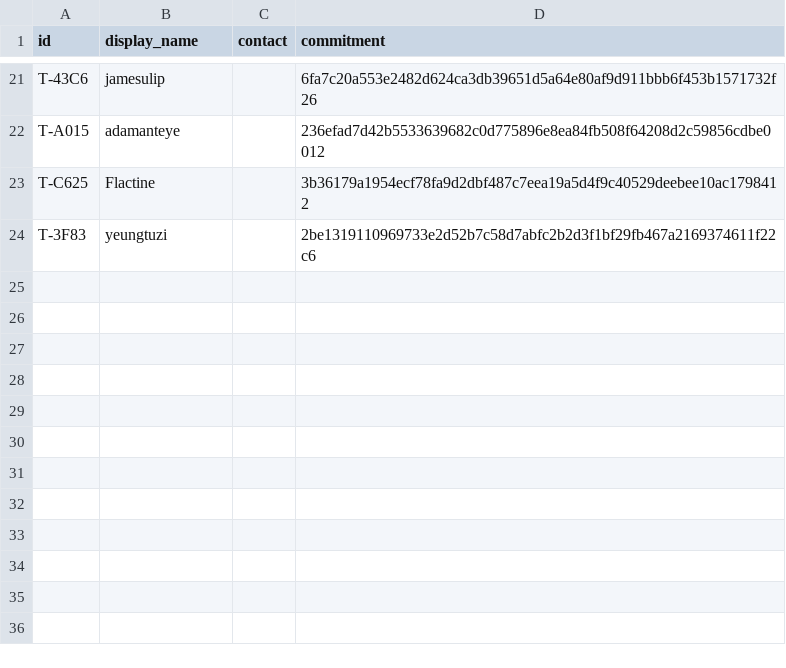
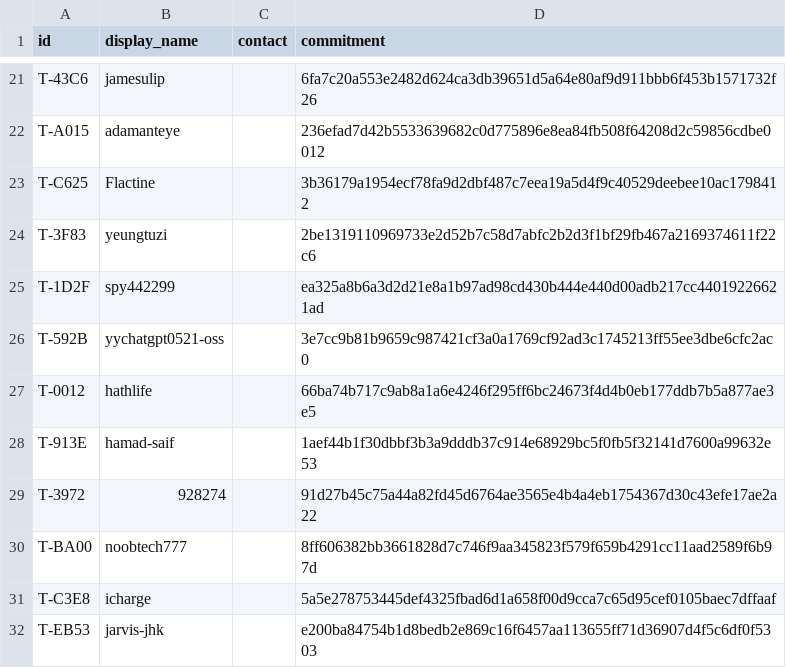
Before and after one commit to YuriPlanet/tibtre-ledger, a CSV file: CONTRIBUTORS.csv, drawn as a sheet; only a part is shown, gaps mark what is left out.

Commit message:
grant: PRs 3755-4194 at rubric v1.6 - 521.5 tibtre in 19 grants, 8 new contributors
Every PR merged to main since the 2026-11-03 grant through #4194, plus #3751
(merged before that update's commit but left out of it), was valued with
rubric v1.6: 390 PRs in 333 items, in valuations/2026-11-10.csv. #3589 and
#3727 are older PRs merged after that update. T-C117's closed #3919 and #3921
were folded into their #3928 and count with it. Work that is not on main is
not valued: the PRs kept on the parked Phobos branch and the closed PRs that
another change replaced.

Rework by others: #3727 takes x0.75 (71% of its lines).

Maintainer changes, each an adjustment row in the valuations file: after
review T-379F set to 90 (AI value 62.125), T-1D2F to 10 (8.25) and T-997B to
10 (6.5).

- T-83DE +375 (307.5 code, 59.5 docs, 8 research)
- T-379F +90
- T-1D2F (new, spy442299) +10
- T-997B +10
- T-F667 +6.5
- T-0012 (new, hathlife) +5.5
- T-C117 +5.5
- T-592B (new, yychatgpt0521-oss) +4
- T-452E +3.5
- T-C625 +2
- T-EB53 (new, jarvis-jhk) +2
- T-913E (new, hamad-saif) +2
- T-BDA4 +1.5
- T-E773 +1.5
- T-BA00 (new, noobtech777) +1
- T-C3E8 (new, icharge) +1
- T-3972 (new, 928274) +0.5

```diff
--- a/CONTRIBUTORS.csv
+++ b/CONTRIBUTORS.csv
@@ -24 +24,9 @@ T-C625,Flactine,,3b36179a1954ecf78fa9d2dbf487c7eea19a5d4f9c40529deebee10ac179841
 T-3F83,yeungtuzi,,2be1319110969733e2d52b7c58d7abfc2b2d3f1bf29fb467a2169374611f22c6
+T-1D2F,spy442299,,ea325a8b6a3d2d21e8a1b97ad98cd430b444e440d00adb217cc44019226621ad
+T-592B,yychatgpt0521-oss,,3e7cc9b81b9659c987421cf3a0a1769cf92ad3c1745213ff55ee3dbe6cfc2ac0
+T-0012,hathlife,,66ba74b717c9ab8a1a6e4246f295ff6bc24673f4d4b0eb177ddb7b5a877ae3e5
+T-913E,hamad-saif,,1aef44b1f30dbbf3b3a9dddb37c914e68929bc5f0fb5f32141d7600a99632e53
+T-3972,928274,,91d27b45c75a44a82fd45d6764ae3565e4b4a4eb1754367d30c43efe17ae2a22
+T-BA00,noobtech777,,8ff606382bb3661828d7c746f9aa345823f579f659b4291cc11aad2589f6b97d
+T-C3E8,icharge,,5a5e278753445def4325fbad6d1a658f00d9cca7c65d95cef0105baec7dffaaf
+T-EB53,jarvis-jhk,,e200ba84754b1d8bedb2e869c16f6457aa113655ff71d36907d4f5c6df0f5303
```
Also changed, not shown: LEDGER.csv, 2 other files.
